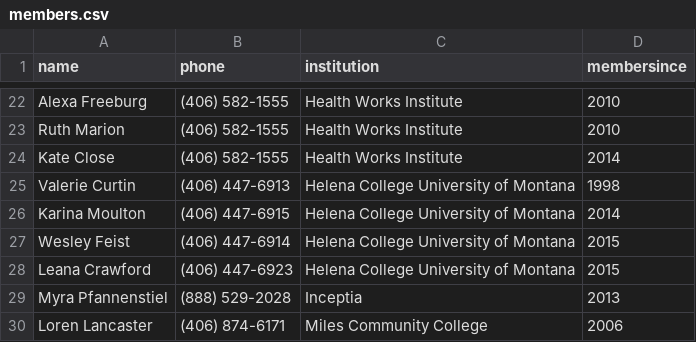
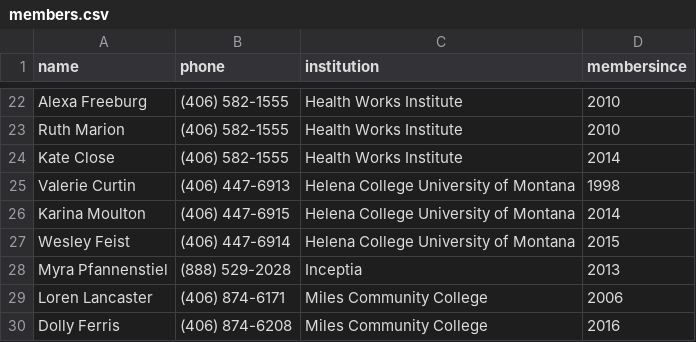
Before and after one commit to mhellwinkel/www.masfaaonline.org, a CSV file: _data/members.csv, drawn as a sheet; only a part is shown, gaps mark what is left out; the shorter side is filled out with more unchanged rows.

Commit message:
GT-5863 - Member Change

```diff
--- a/_data/members.csv
+++ b/_data/members.csv
@@ -27,3 +27,2 @@ Karina Moulton,(406) 447-6915,Helena College University of Montana,2014
 Wesley Feist,(406) 447-6914,Helena College University of Montana,2015
-Leana Crawford,(406) 447-6923,Helena College University of Montana,2015
 Myra Pfannenstiel,(888) 529-2028,Inceptia,2013
```
